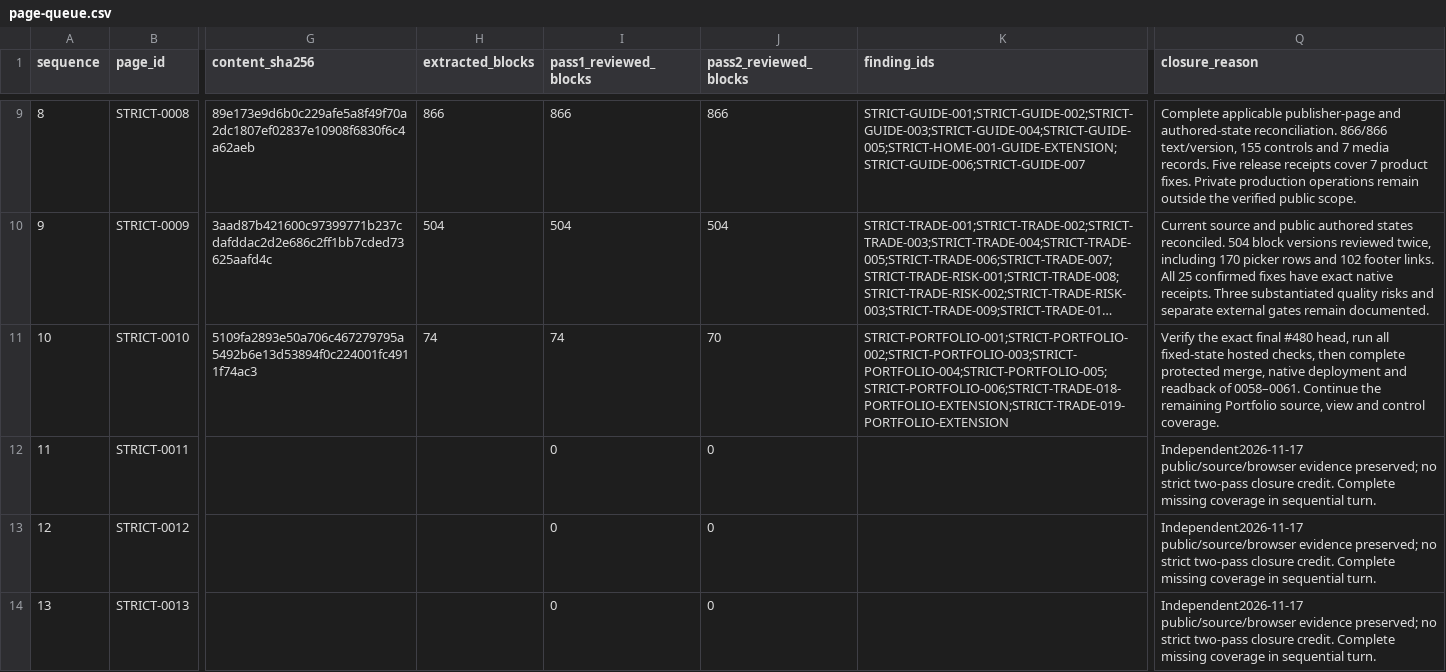
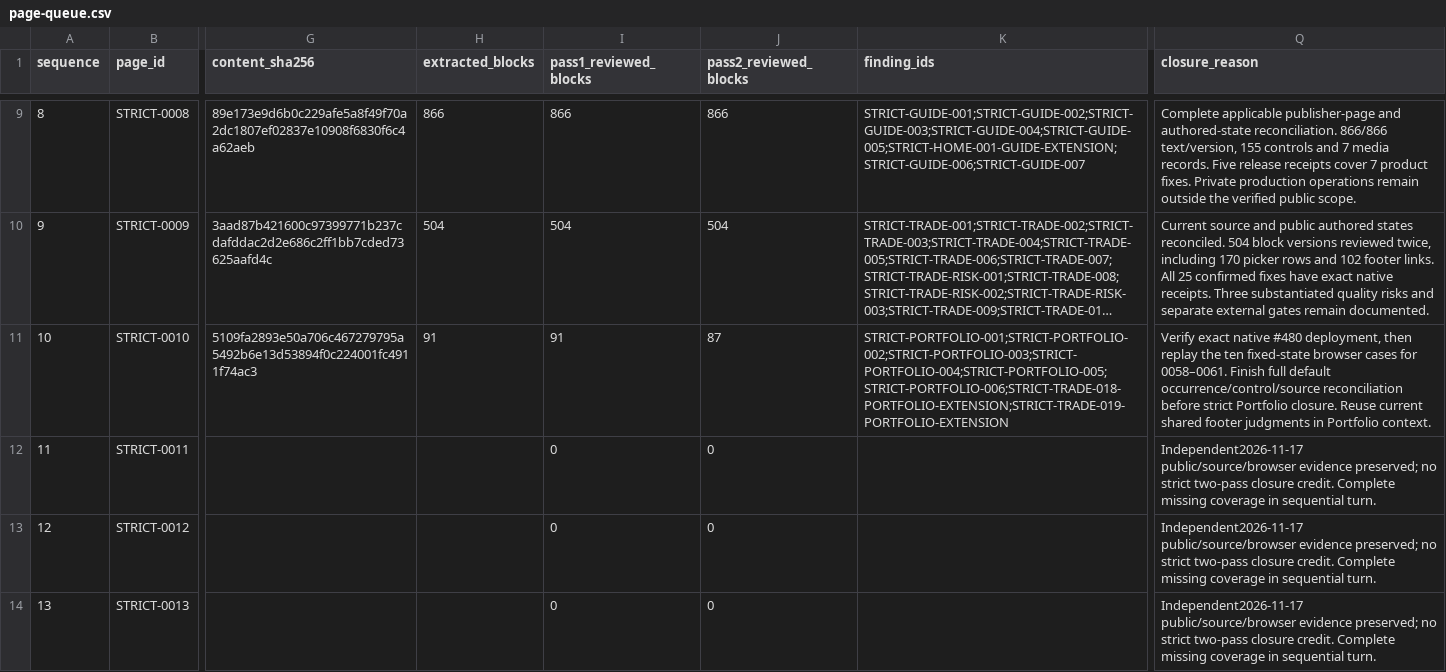
Before and after one commit to anugaweerasinghe1-del/trading101, a CSV file: docs/audits/issue-430/sequential-2026-11-16/page-queue.csv, drawn as a sheet; only a part is shown, gaps mark what is left out; long unchanged cells end in …; the diff names each change by its address in the sheet, - before the commit and + after, or states it on an @@ line.

Commit message:
Resume APEX audit with active tracker and verified policy registry

```diff
--- a/docs/audits/issue-430/sequential-2026-11-16/page-queue.csv
+++ b/docs/audits/issue-430/sequential-2026-11-16/page-queue.csv
-H11 (extracted_blocks): 74
+H11 (extracted_blocks): 91
-I11 (pass1_reviewed_blocks): 74
+I11 (pass1_reviewed_blocks): 91
-J11 (pass2_reviewed_blocks): 70
+J11 (pass2_reviewed_blocks): 87
-Q11 (closure_reason): Verify the exact final #480 head, run all fixed-state hosted checks, then complete protected merge, native deployment and readback of 0058–0061. Continue the remaining Portfolio source, view and control coverage.
+Q11 (closure_reason): Verify exact native #480 deployment, then replay the ten fixed-state browser cases for 0058–0061. Finish full default occurrence/control/source reconciliation before strict Portfolio closure. Reuse current shared footer judgments in Portfolio context.
```
Also changed, not shown: 24 other files.
